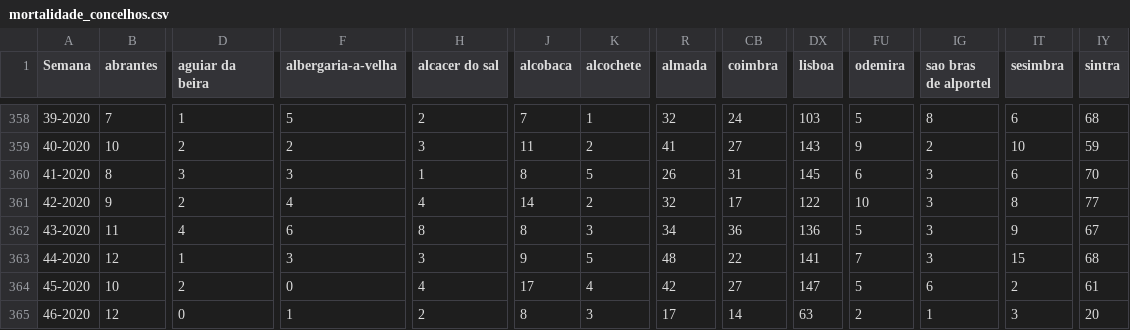
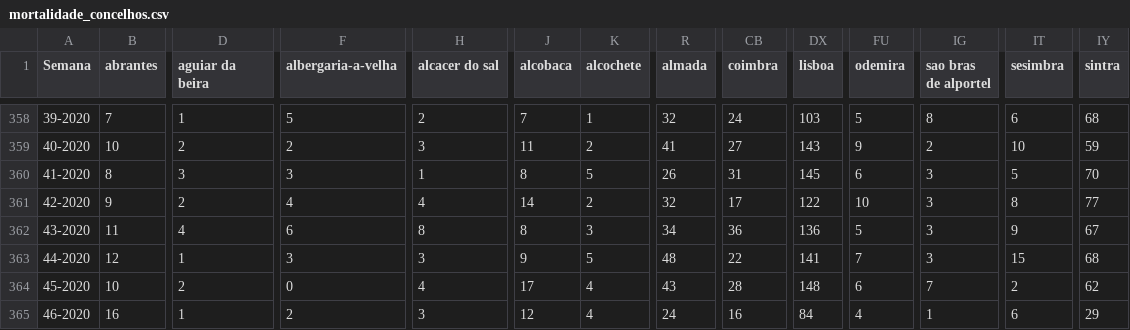
Before and after one commit to dssg-pt/dados-SICOeVM, a CSV file: mortalidade_concelhos.csv, drawn as a sheet; only a part is shown, gaps mark what is left out; the diff covers the shown part only; the diff names each change by its address in the sheet, - before the commit and + after, or states it on an @@ line.

```diff
--- a/mortalidade_concelhos.csv
+++ b/mortalidade_concelhos.csv
-IT360 (sesimbra): 6
+IT360 (sesimbra): 5
-R364 (almada): 42
+R364 (almada): 43
-CB364 (coimbra): 27
+CB364 (coimbra): 28
-DX364 (lisboa): 147
+DX364 (lisboa): 148
-FU364 (odemira): 5
+FU364 (odemira): 6
-IG364 (sao bras de alportel): 6
+IG364 (sao bras de alportel): 7
-IY364 (sintra): 61
+IY364 (sintra): 62
-B365 (abrantes): 12
+B365 (abrantes): 16
-D365 (aguiar da beira): 0
+D365 (aguiar da beira): 1
-F365 (albergaria-a-velha): 1
+F365 (albergaria-a-velha): 2
-H365 (alcacer do sal): 2
+H365 (alcacer do sal): 3
-J365 (alcobaca): 8
+J365 (alcobaca): 12
-K365 (alcochete): 3
+K365 (alcochete): 4
-R365 (almada): 17
+R365 (almada): 24
-CB365 (coimbra): 14
+CB365 (coimbra): 16
-DX365 (lisboa): 63
+DX365 (lisboa): 84
-FU365 (odemira): 2
+FU365 (odemira): 4
-IT365 (sesimbra): 3
+IT365 (sesimbra): 6
-IY365 (sintra): 20
+IY365 (sintra): 29
```
Also changed, not shown: 142 edited cells elsewhere in this file, 3 other files.
